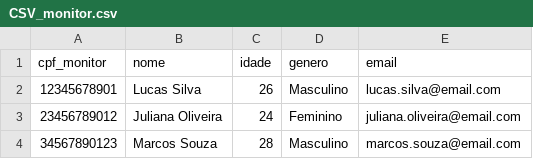
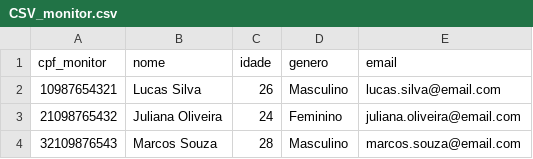
Before and after one commit to NewKanvas/M3-Projeto, a CSV file: CSV/CSV_monitor.csv, drawn as a sheet.

```diff
--- a/CSV/CSV_monitor.csv
+++ b/CSV/CSV_monitor.csv
@@ -1,4 +1,4 @@
 cpf_monitor,nome,idade,genero,email
-12345678901,"Lucas Silva",26,Masculino,lucas.silva@email.com
-23456789012,"Juliana Oliveira",24,Feminino,juliana.oliveira@email.com
-34567890123,"Marcos Souza",28,Masculino,marcos.souza@email.com
+10987654321,"Lucas Silva",26,Masculino,lucas.silva@email.com
+21098765432,"Juliana Oliveira",24,Feminino,juliana.oliveira@email.com
+32109876543,"Marcos Souza",28,Masculino,marcos.souza@email.com
```
Also changed, not shown: 2 other files.
